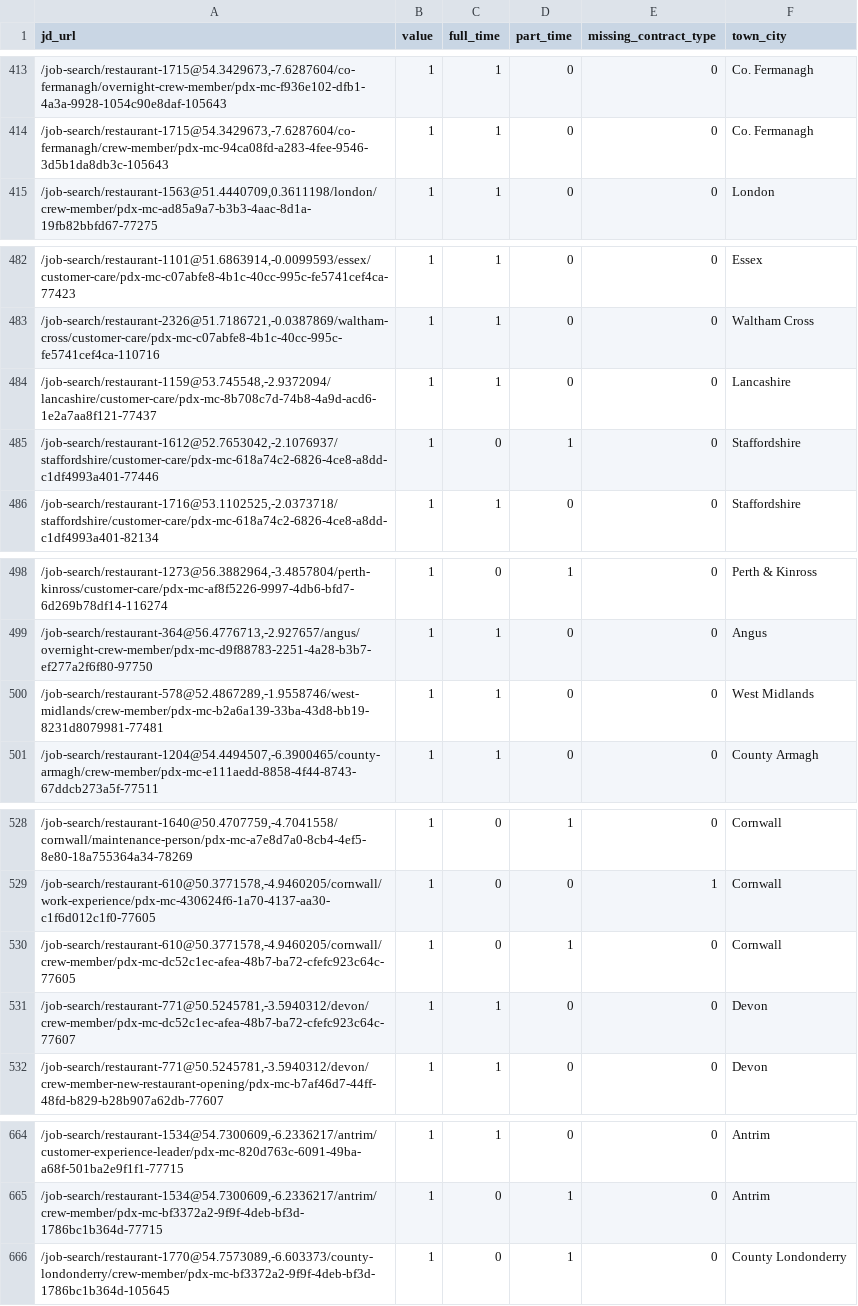
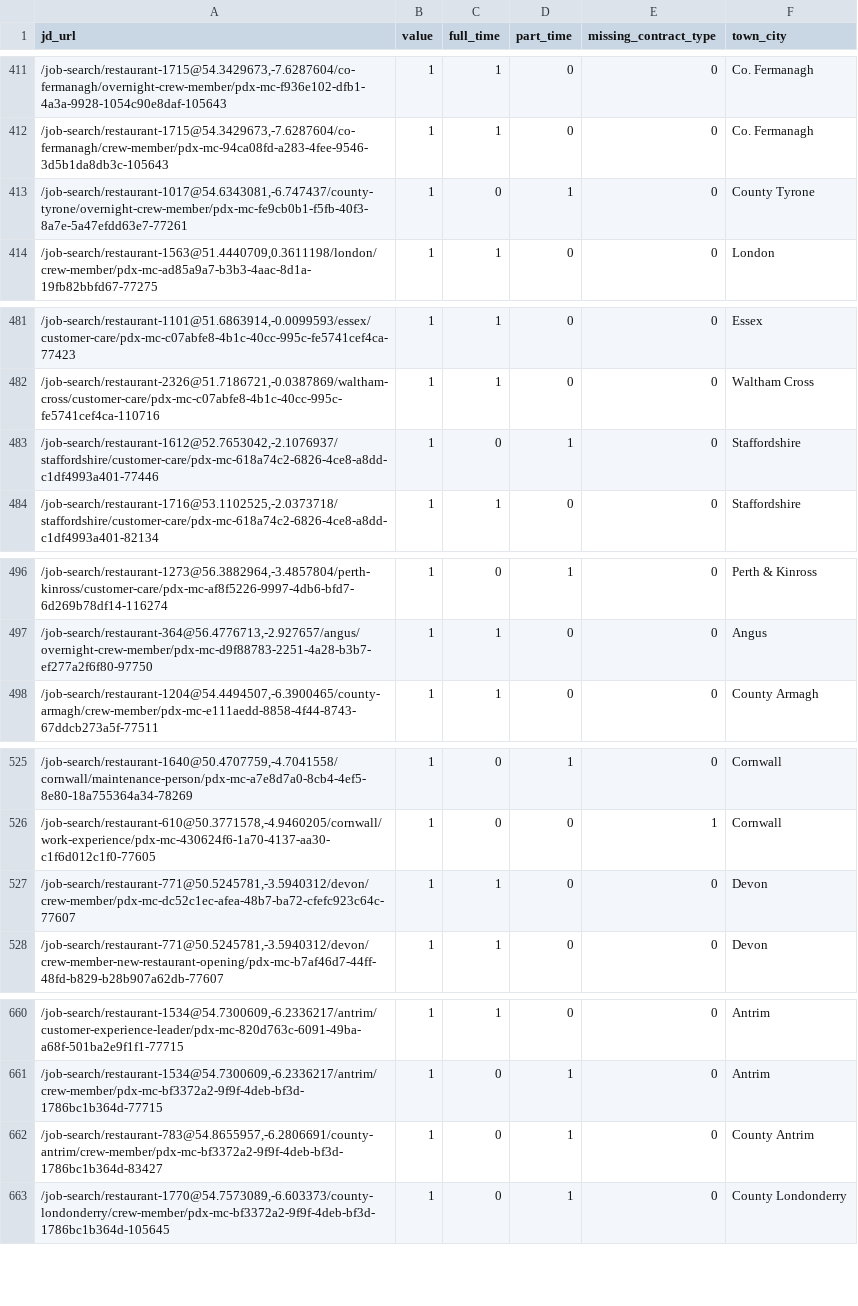
Before and after one commit to aaronisaacs-glitch/mcdonalds-job-tracker, a CSV file: current_jobs.csv, drawn as a sheet; only a part is shown, gaps mark what is left out; the diff covers the shown part only.

```diff
--- a/current_jobs.csv
+++ b/current_jobs.csv
@@ -414,2 +412,3 @@ jd_url,value,full_time,part_time,missing_contract_type,town_city
 "/job-search/restaurant-1715@54.3429673,-7.6287604/co-fermanagh/crew-member/pdx-mc-94ca08fd-a283-4fee-9546-3d5b1da8db3c-105643",1,1,0,0,Co. Fermanagh
+"/job-search/restaurant-1017@54.6343081,-6.747437/county-tyrone/overnight-crew-member/pdx-mc-fe9cb0b1-f5fb-40f3-8a7e-5a47efdd63e7-77261",1,0,1,0,County Tyrone
 "/job-search/restaurant-1563@51.4440709,0.3611198/london/crew-member/pdx-mc-ad85a9a7-b3b3-4aac-8d1a-19fb82bbfd67-77275",1,1,0,0,London
@@ -483,3 +482,2 @@ jd_url,value,full_time,part_time,missing_contract_type,town_city
 "/job-search/restaurant-2326@51.7186721,-0.0387869/waltham-cross/customer-care/pdx-mc-c07abfe8-4b1c-40cc-995c-fe5741cef4ca-110716",1,1,0,0,Waltham Cross
-"/job-search/restaurant-1159@53.745548,-2.9372094/lancashire/customer-care/pdx-mc-8b708c7d-74b8-4a9d-acd6-1e2a7aa8f121-77437",1,1,0,0,Lancashire
 "/job-search/restaurant-1612@52.7653042,-2.1076937/staffordshire/customer-care/pdx-mc-618a74c2-6826-4ce8-a8dd-c1df4993a401-77446",1,0,1,0,Staffordshire
@@ -499,3 +497,2 @@ jd_url,value,full_time,part_time,missing_contract_type,town_city
 "/job-search/restaurant-364@56.4776713,-2.927657/angus/overnight-crew-member/pdx-mc-d9f88783-2251-4a28-b3b7-ef277a2f6f80-97750",1,1,0,0,Angus
-"/job-search/restaurant-578@52.4867289,-1.9558746/west-midlands/crew-member/pdx-mc-b2a6a139-33ba-43d8-bb19-8231d8079981-77481",1,1,0,0,West Midlands
 "/job-search/restaurant-1204@54.4494507,-6.3900465/county-armagh/crew-member/pdx-mc-e111aedd-8858-4f44-8743-67ddcb273a5f-77511",1,1,0,0,County Armagh
@@ -529,3 +526,2 @@ jd_url,value,full_time,part_time,missing_contract_type,town_city
 "/job-search/restaurant-610@50.3771578,-4.9460205/cornwall/work-experience/pdx-mc-430624f6-1a70-4137-aa30-c1f6d012c1f0-77605",1,0,0,1,Cornwall
-"/job-search/restaurant-610@50.3771578,-4.9460205/cornwall/crew-member/pdx-mc-dc52c1ec-afea-48b7-ba72-cfefc923c64c-77605",1,0,1,0,Cornwall
 "/job-search/restaurant-771@50.5245781,-3.5940312/devon/crew-member/pdx-mc-dc52c1ec-afea-48b7-ba72-cfefc923c64c-77607",1,1,0,0,Devon
@@ -665,2 +661,3 @@ jd_url,value,full_time,part_time,missing_contract_type,town_city
 "/job-search/restaurant-1534@54.7300609,-6.2336217/antrim/crew-member/pdx-mc-bf3372a2-9f9f-4deb-bf3d-1786bc1b364d-77715",1,0,1,0,Antrim
+"/job-search/restaurant-783@54.8655957,-6.2806691/county-antrim/crew-member/pdx-mc-bf3372a2-9f9f-4deb-bf3d-1786bc1b364d-83427",1,0,1,0,County Antrim
 "/job-search/restaurant-1770@54.7573089,-6.603373/county-londonderry/crew-member/pdx-mc-bf3372a2-9f9f-4deb-bf3d-1786bc1b364d-105645",1,0,1,0,County Londonderry
```
Also changed, not shown: 4 added rows, 10 removed rows and 4 edited cells elsewhere in this file, job_counts.csv.
